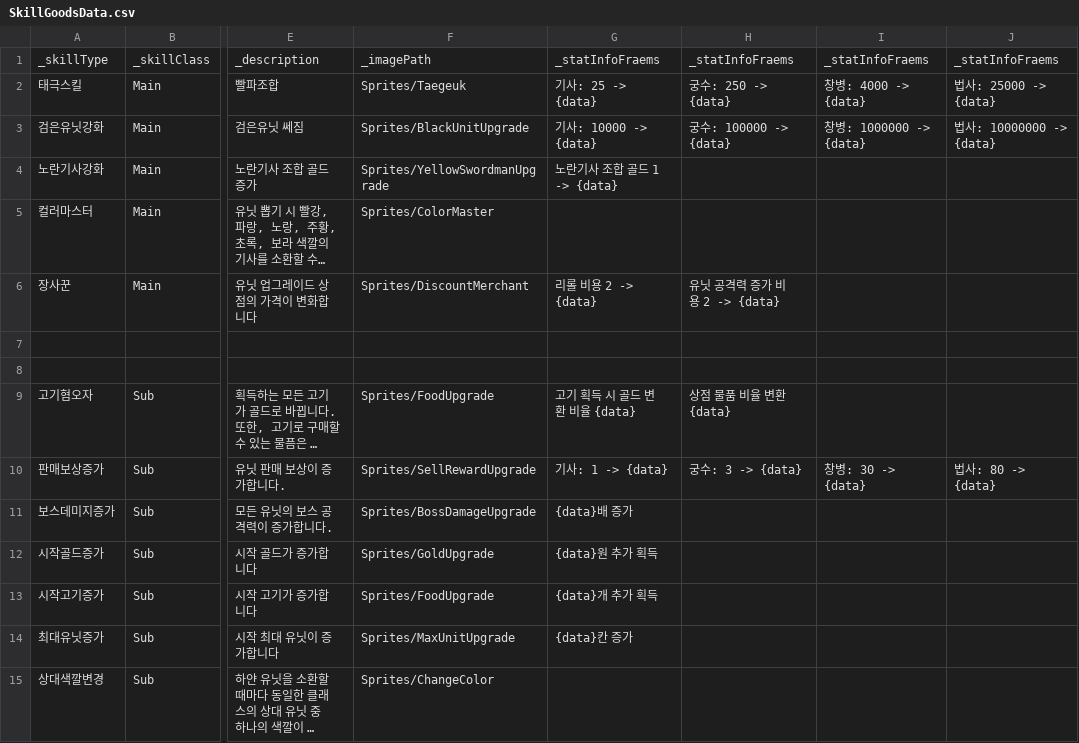
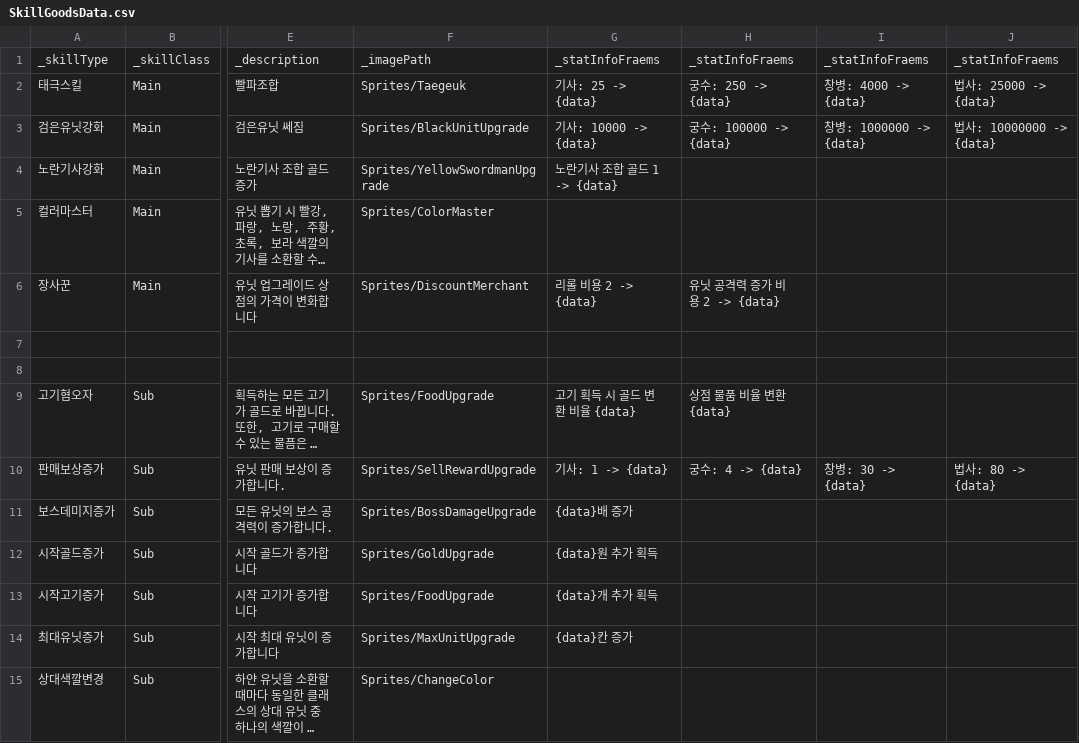
Before and after one commit to Penguin-God/TowerDefenseGame, a CSV file: Assets/Resources/Data/SkillData/SkillGoodsData.csv, drawn as a sheet; only a part is shown, gaps mark what is left out; long unchanged cells end in …; the diff names each change by its address in the sheet, - before the commit and + after, or states it on an @@ line.

```diff
--- a/Assets/Resources/Data/SkillData/SkillGoodsData.csv
+++ b/Assets/Resources/Data/SkillData/SkillGoodsData.csv
-H10: 궁수: 3 -> {data}
+H10: 궁수: 4 -> {data}
```
Also changed, not shown: Assets/Resources/Data/SkillData/SkillLevelData.csv, 4 other files.
